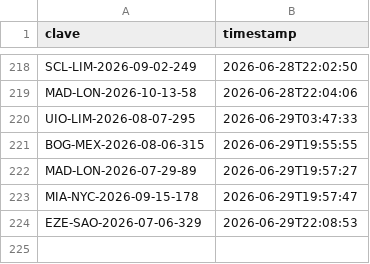
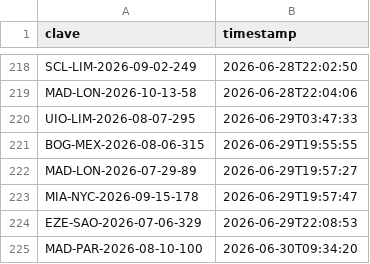
Before and after one commit to Felipebarv25/app-vuelos, a CSV file: datos/alertas_enviadas.csv, drawn as a sheet; only a part is shown, gaps mark what is left out; the diff names each change by its address in the sheet, - before the commit and + after, or states it on an @@ line.

```diff
--- a/datos/alertas_enviadas.csv
+++ b/datos/alertas_enviadas.csv
+row 225: MAD-PAR-2026-08-10-100 | 2026-06-30T09:34:20
```
Also changed, not shown: 2 other files.
